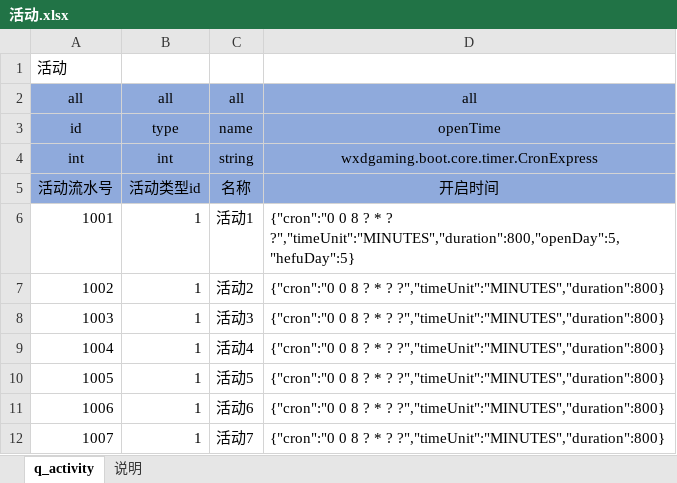
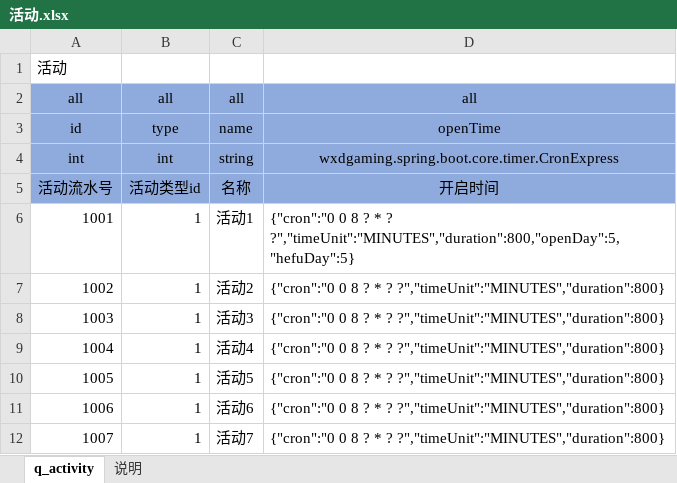
Before and after one commit to wxd-gaming/wxdgaming.spring.gamebase, an Excel workbook: cfg/活动.xlsx, sheet q_activity, drawn as a sheet; values as stored, in another font and other column widths than the file's, no borders; conditional formats not drawn; the diff names each change by its address in the sheet, - before the commit and + after, or states it on an @@ line.

```diff
--- a/cfg/活动.xlsx (sheet q_activity)
+++ b/cfg/活动.xlsx (sheet q_activity)
-D4: wxdgaming.boot.core.timer.CronExpress
+D4: wxdgaming.spring.boot.core.timer.CronExpress
```
Also changed, not shown: cfg/任务成就.xlsx, cfg/地图信息.xlsx, 47 other files.
